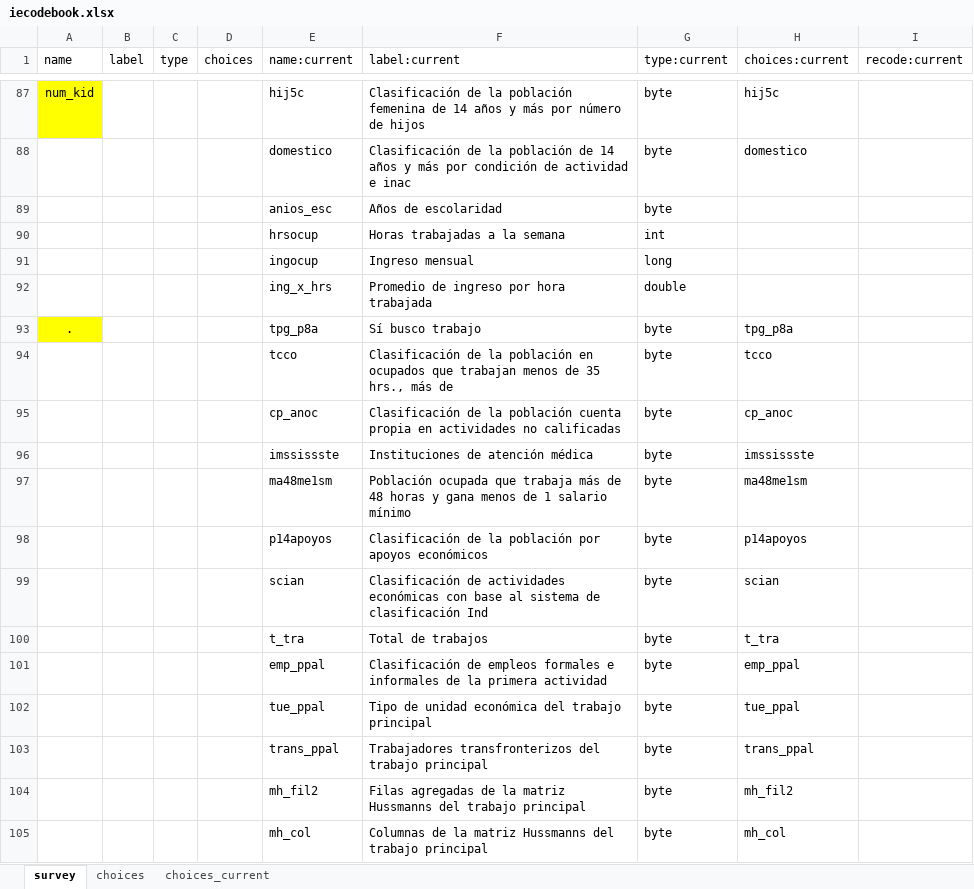
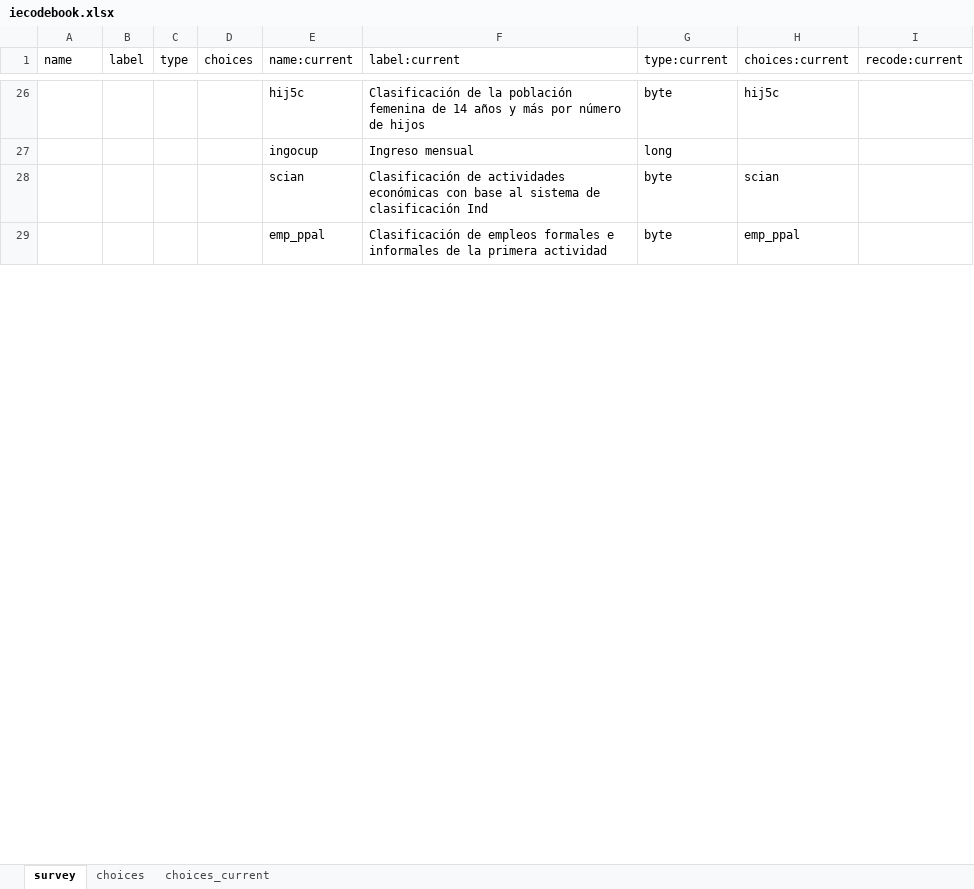
Before and after one commit to ilopezmoreno/Chapter1-PhDthesis, an Excel workbook: iecodebook.xlsx, sheet survey, drawn as a sheet; only a part is shown, gaps mark what is left out; values as stored, in another font and other column widths than the file's, no borders; removed rows and columns are numbered as before the commit, all else as after; the diff covers the shown part only; the diff names each change by its address in the sheet, - before the commit and + after, or states it on an @@ line.

```diff
--- a/iecodebook.xlsx (sheet survey)
+++ b/iecodebook.xlsx (sheet survey)
-A26 (name): num_kid
+A26 (name): (empty)
-A26 fill: #FFFF00
+A26 fill: none
-row 88:  |  |  |  | domestico | Clasificación de la población de 14 años y más por condición de actividad e inac | byte | domestico
-row 89:  |  |  |  | anios_esc | Años de escolaridad | byte
-row 90:  |  |  |  | hrsocup | Horas trabajadas a la semana | int
-row 92:  |  |  |  | ing_x_hrs | Promedio de ingreso por hora trabajada | double
-row 93: . |  |  |  | tpg_p8a | Sí busco trabajo | byte | tpg_p8a
-row 94:  |  |  |  | tcco | Clasificación de la población en ocupados que trabajan menos de 35 hrs., más de | byte | tcco
-row 95:  |  |  |  | cp_anoc | Clasificación de la población cuenta propia en actividades no calificadas | byte | cp_anoc
-row 96:  |  |  |  | imssissste | Instituciones de atención médica | byte | imssissste
-row 97:  |  |  |  | ma48me1sm | Población ocupada que trabaja más de 48 horas y gana menos de 1 salario mínimo | byte | ma48me1sm
-row 98:  |  |  |  | p14apoyos | Clasificación de la población por apoyos económicos | byte | p14apoyos
-row 100:  |  |  |  | t_tra | Total de trabajos | byte | t_tra
-row 102:  |  |  |  | tue_ppal | Tipo de unidad económica del trabajo principal | byte | tue_ppal
-row 103:  |  |  |  | trans_ppal | Trabajadores transfronterizos del trabajo principal | byte | trans_ppal
-row 104:  |  |  |  | mh_fil2 | Filas agregadas de la matriz Hussmanns del trabajo principal | byte | mh_fil2
-row 105:  |  |  |  | mh_col | Columnas de la matriz Hussmanns del trabajo principal | byte | mh_col
```
Also changed, not shown: 340 removed rows, 12 edited cells and cell formats elsewhere in this sheet, sheet choices_current, 4 other files.
